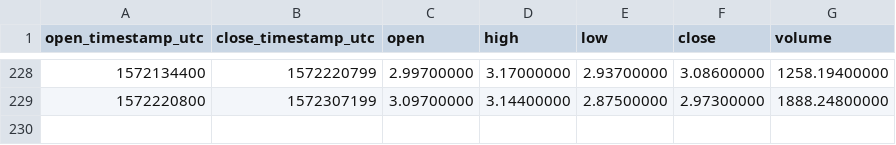
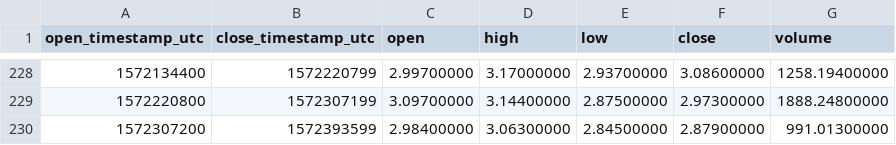
Before and after one commit to cryptobigbro/binance-XMRBNB, a CSV file: binance-XMRBNB-1d.csv, drawn as a sheet; only a part is shown, gaps mark what is left out; the diff names each change by its address in the sheet, - before the commit and + after, or states it on an @@ line.

```diff
--- a/binance-XMRBNB-1d.csv
+++ b/binance-XMRBNB-1d.csv
+row 230: 1572307200 | 1572393599 | 2.98400000 | 3.06300000 | 2.84500000 | 2.87900000 | 991.01300000
```
Also changed, not shown: binance-XMRBNB-1h.csv.
